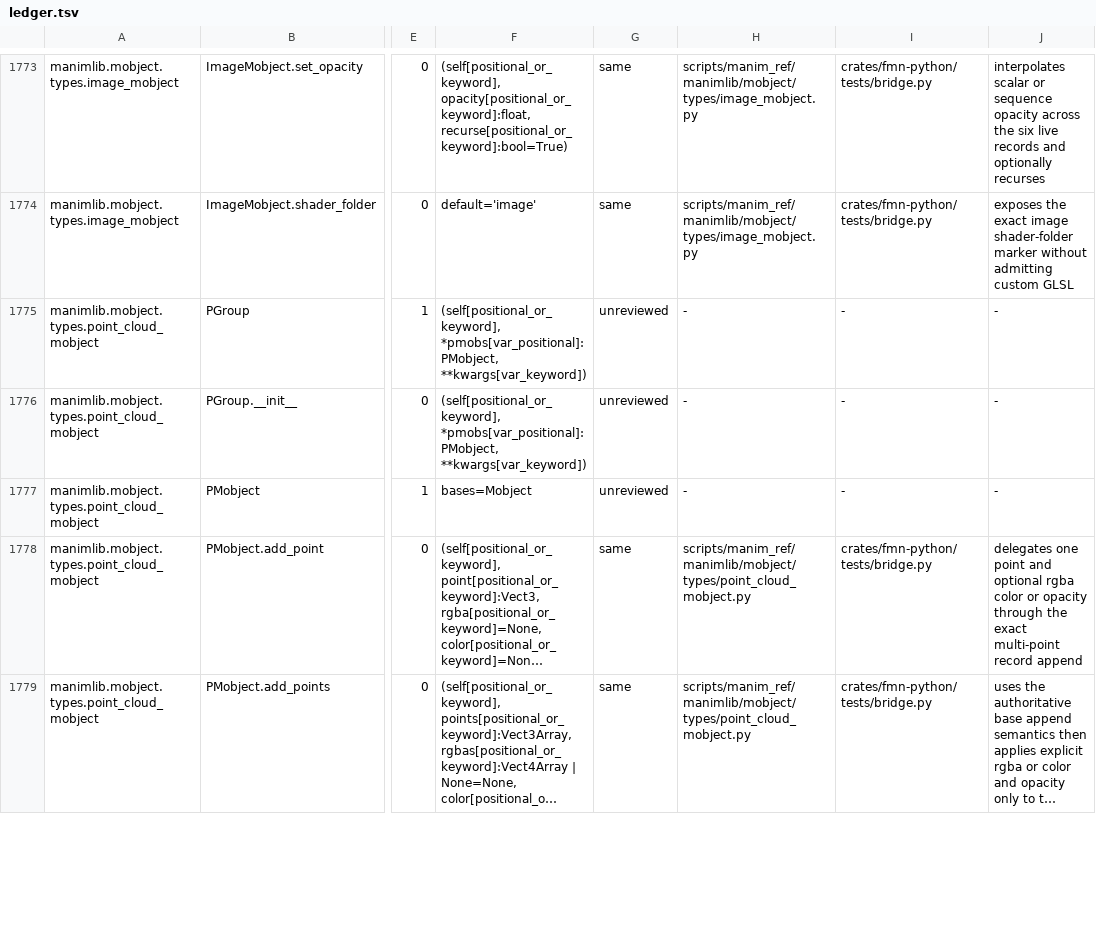
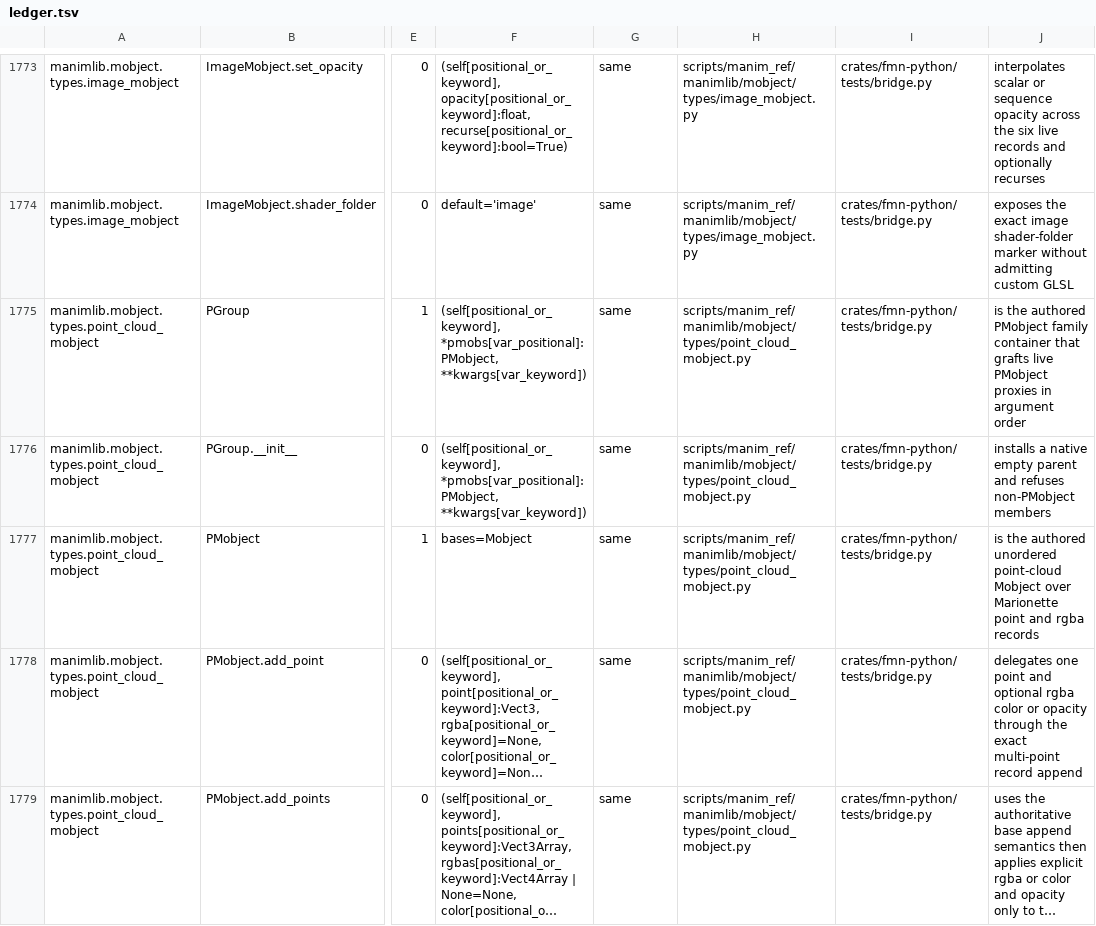
Before and after one commit to Dicklesworthstone/franken_manim, a TSV file: docs/api/ledger.tsv, drawn as a sheet; only a part is shown, gaps mark what is left out; long unchanged cells end in …; the diff covers the shown part only; the diff names each change by its address in the sheet, - before the commit and + after, or states it on an @@ line.

Commit message:
feat(pointcloud): implement PMobject ingest_submobjects consumption and increase parity coverage to 89.8%
- Implement PMobject.ingest_submobjects to consume children after family record concatenation instead of double-drawing stacked points (W10 fm-5wq.4).
- Add Behavior Note BN-18-pmobject-ingest.md documenting migration guidance and child buffer consumption semantics.
- Update API_OVERLAY.tsv, docs/api/out_of_tier.tsv, and regenerate docs/api/ledger.tsv, docs/api/schema.md, and docs/api/parity_coverage.svg (2230/2483 reviewed, 89.8% coverage).
- Add bridge test coverage for stacked point cloud counts and post-ingest membership in crates/fmn-python/tests/bridge.py.

```diff
--- a/docs/api/ledger.tsv
+++ b/docs/api/ledger.tsv
-G1775:G1777: unreviewed
+G1775:G1777: same
-H1775:H1777: -
+H1775:H1777: scripts/manim_ref/manimlib/mobject/types/point_cloud_mobject.py
-I1775:I1777: -
+I1775:I1777: crates/fmn-python/tests/bridge.py
-J1775: -
+J1775: is the authored PMobject family container that grafts live PMobject proxies in argument order
-J1776: -
+J1776: installs a native empty parent and refuses non-PMobject members
-J1777: -
+J1777: is the authored unordered point-cloud Mobject over Marionette point and rgba records
```
Also changed, not shown: 132 edited cells elsewhere in this file, API_OVERLAY.tsv, 6 other files.
